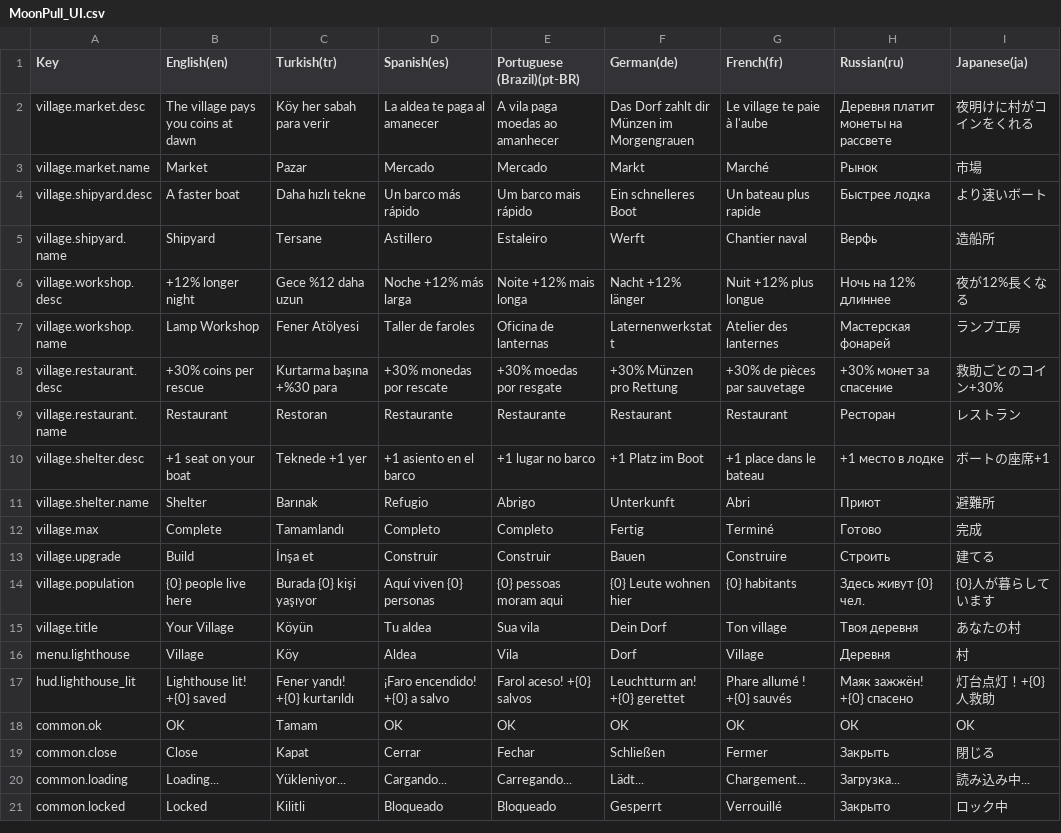
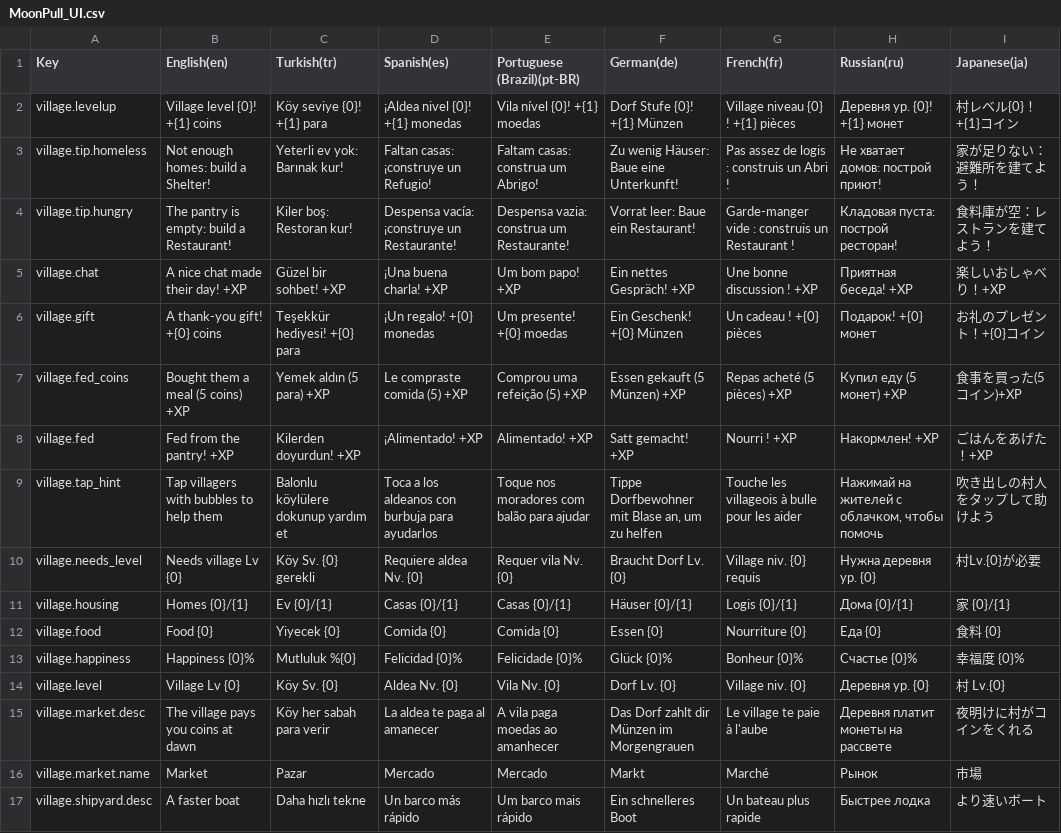
Before and after one commit to javidalishov700-blip/moon-pull, a CSV file: Assets/MoonPull/Resources/Localization/MoonPull_UI.csv, drawn as a sheet; only a part is shown; the shorter side is filled out with more unchanged rows; the diff names each change by its address in the sheet, - before the commit and + after, or states it on an @@ line.

```diff
--- a/Assets/MoonPull/Resources/Localization/MoonPull_UI.csv
+++ b/Assets/MoonPull/Resources/Localization/MoonPull_UI.csv
+row 2: village.levelup | Village level {0}! +{1} coins | Köy seviye {0}! +{1} para | ¡Aldea nivel {0}! +{1} monedas | Vila nível {0}! +{1} moedas | Dorf Stufe {0}! +{1} Münzen | Village niveau {0} ! +{1} pièces | Деревня ур. {0}! +{1} монет | 村レベル{0}！+{1}コイン
+row 3: village.tip.homeless | Not enough homes: build a Shelter! | Yeterli ev yok: Barınak kur! | Faltan casas: ¡construye un Refugio! | Faltam casas: construa um Abrigo! | Zu wenig Häuser: Baue eine Unterkunft! | Pas assez de logis : construis un Abri ! | Не хватает домов: построй приют! | 家が足りない：避難所を建てよう！
+row 4: village.tip.hungry | The pantry is empty: build a Restaurant! | Kiler boş: Restoran kur! | Despensa vacía: ¡construye un Restaurante! | Despensa vazia: construa um Restaurante! | Vorrat leer: Baue ein Restaurant! | Garde-manger vide : construis un Restaurant ! | Кладовая пуста: построй ресторан! | 食料庫が空：レストランを建てよう！
+row 5: village.chat | A nice chat made their day! +XP | Güzel bir sohbet! +XP | ¡Una buena charla! +XP | Um bom papo! +XP | Ein nettes Gespräch! +XP | Une bonne discussion ! +XP | Приятная беседа! +XP | 楽しいおしゃべり！+XP
+row 6: village.gift | A thank-you gift! +{0} coins | Teşekkür hediyesi! +{0} para | ¡Un regalo! +{0} monedas | Um presente! +{0} moedas | Ein Geschenk! +{0} Münzen | Un cadeau ! +{0} pièces | Подарок! +{0} монет | お礼のプレゼント！+{0}コイン
+row 7: village.fed_coins | Bought them a meal (5 coins) +XP | Yemek aldın (5 para) +XP | Le compraste comida (5) +XP | Comprou uma refeição (5) +XP | Essen gekauft (5 Münzen) +XP | Repas acheté (5 pièces) +XP | Купил еду (5 монет) +XP | 食事を買った(5コイン)+XP
+row 8: village.fed | Fed from the pantry! +XP | Kilerden doyurdun! +XP | ¡Alimentado! +XP | Alimentado! +XP | Satt gemacht! +XP | Nourri ! +XP | Накормлен! +XP | ごはんをあげた！+XP
+row 9: village.tap_hint | Tap villagers with bubbles to help them | Balonlu köylülere dokunup yardım et | Toca a los aldeanos con burbuja para ayudarlos | Toque nos moradores com balão para ajudar | Tippe Dorfbewohner mit Blase an, um zu helfen | Touche les villageois à bulle pour les aider | Нажимай на жителей с облачком, чтобы помочь | 吹き出しの村人をタップして助けよう
+row 10: village.needs_level | Needs village Lv {0} | Köy Sv. {0} gerekli | Requiere aldea Nv. {0} | Requer vila Nv. {0} | Braucht Dorf Lv. {0} | Village niv. {0} requis | Нужна деревня ур. {0} | 村Lv.{0}が必要
+row 11: village.housing | Homes {0}/{1} | Ev {0}/{1} | Casas {0}/{1} | Casas {0}/{1} | Häuser {0}/{1} | Logis {0}/{1} | Дома {0}/{1} | 家 {0}/{1}
+row 12: village.food | Food {0} | Yiyecek {0} | Comida {0} | Comida {0} | Essen {0} | Nourriture {0} | Еда {0} | 食料 {0}
+row 13: village.happiness | Happiness {0}% | Mutluluk %{0} | Felicidad {0}% | Felicidade {0}% | Glück {0}% | Bonheur {0}% | Счастье {0}% | 幸福度 {0}%
+row 14: village.level | Village Lv {0} | Köy Sv. {0} | Aldea Nv. {0} | Vila Nv. {0} | Dorf Lv. {0} | Village niv. {0} | Деревня ур. {0} | 村 Lv.{0}
```
Also changed, not shown: 9 other files.
